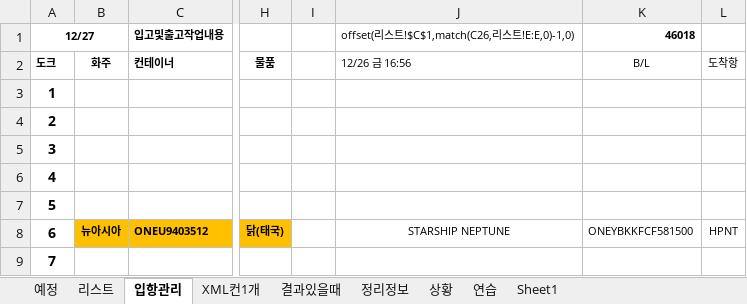
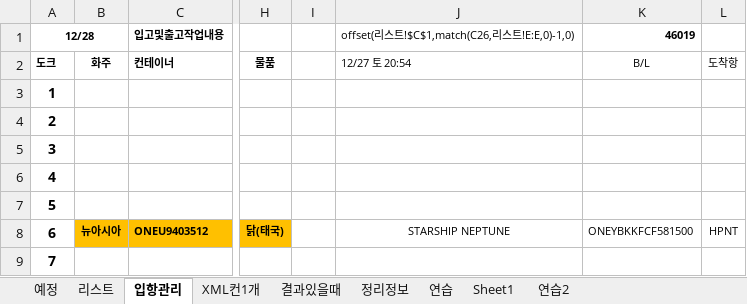
Before and after one commit to ycy2000/ycy2000.github.io, an Excel workbook: 관세청API.xlsm, sheet 입항관리, drawn as a sheet; only a part is shown, gaps mark what is left out; values as stored, in another font and other column widths than the file's, no borders; the diff names each change by its address in the sheet, - before the commit and + after, or states it on an @@ line.

```diff
--- a/관세청API.xlsm (sheet 입항관리)
+++ b/관세청API.xlsm (sheet 입항관리)
-sheet tab: 상황
+sheet tab: 연습2
-A1: 12/27
+A1: 12/28
-K1: 46018
+K1: 46019
-J2: 12/26 금 16:56
+J2: 12/27 토 20:54
```
Also changed, not shown: sheet 연습, sheet Sheet1, sheet 리스트, charts or pictures, 4 other files.
